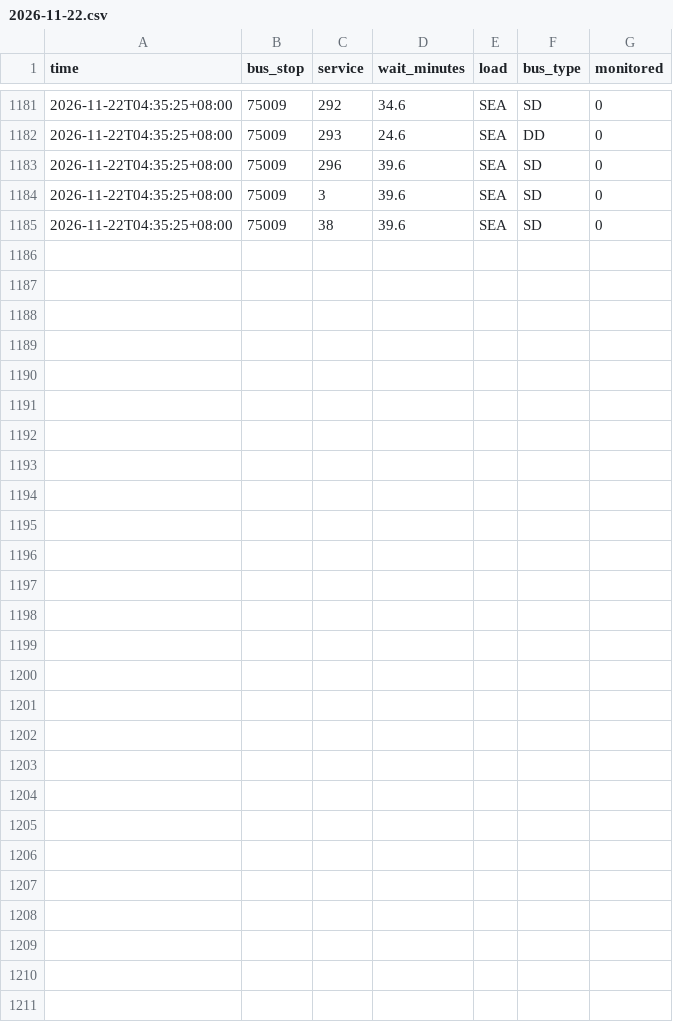
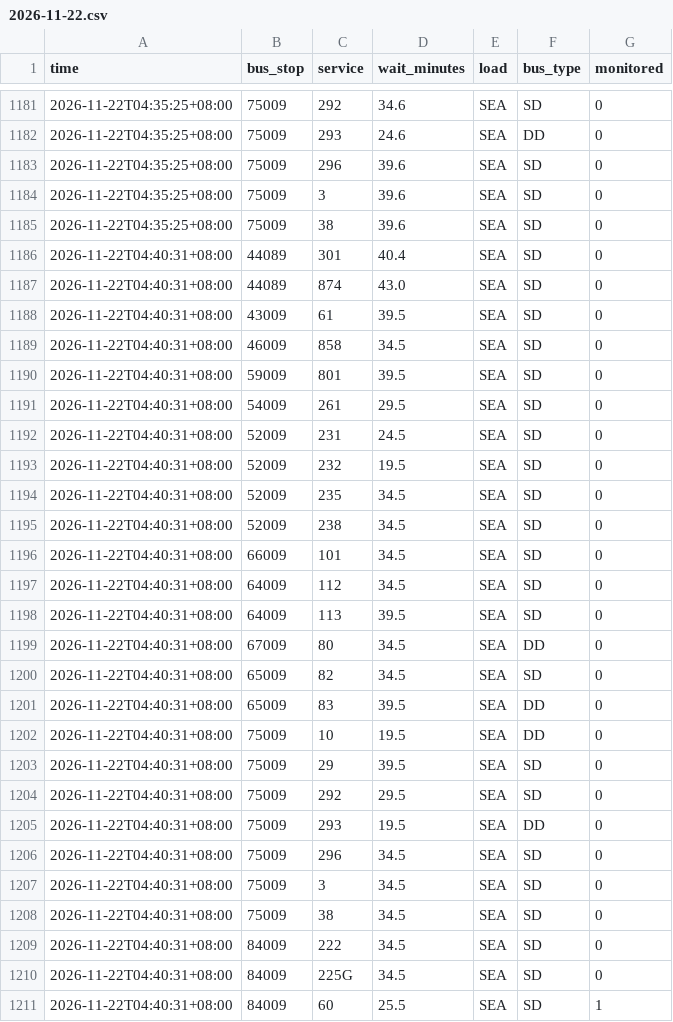
Before and after one commit to paulcong740-create/sg-transit-predictor, a CSV file: data/bus/2026-11-22.csv, drawn as a sheet; only a part is shown, gaps mark what is left out; the diff names each change by its address in the sheet, - before the commit and + after, or states it on an @@ line.

```diff
--- a/data/bus/2026-11-22.csv
+++ b/data/bus/2026-11-22.csv
+row 1186: 2026-11-22T04:40:31+08:00 | 44089 | 301 | 40.4 | SEA | SD | 0
+row 1187: 2026-11-22T04:40:31+08:00 | 44089 | 874 | 43.0 | SEA | SD | 0
+row 1188: 2026-11-22T04:40:31+08:00 | 43009 | 61 | 39.5 | SEA | SD | 0
+row 1189: 2026-11-22T04:40:31+08:00 | 46009 | 858 | 34.5 | SEA | SD | 0
+row 1190: 2026-11-22T04:40:31+08:00 | 59009 | 801 | 39.5 | SEA | SD | 0
+row 1191: 2026-11-22T04:40:31+08:00 | 54009 | 261 | 29.5 | SEA | SD | 0
+row 1192: 2026-11-22T04:40:31+08:00 | 52009 | 231 | 24.5 | SEA | SD | 0
+row 1193: 2026-11-22T04:40:31+08:00 | 52009 | 232 | 19.5 | SEA | SD | 0
+row 1194: 2026-11-22T04:40:31+08:00 | 52009 | 235 | 34.5 | SEA | SD | 0
+row 1195: 2026-11-22T04:40:31+08:00 | 52009 | 238 | 34.5 | SEA | SD | 0
+row 1196: 2026-11-22T04:40:31+08:00 | 66009 | 101 | 34.5 | SEA | SD | 0
+row 1197: 2026-11-22T04:40:31+08:00 | 64009 | 112 | 34.5 | SEA | SD | 0
+row 1198: 2026-11-22T04:40:31+08:00 | 64009 | 113 | 39.5 | SEA | SD | 0
+row 1199: 2026-11-22T04:40:31+08:00 | 67009 | 80 | 34.5 | SEA | DD | 0
+row 1200: 2026-11-22T04:40:31+08:00 | 65009 | 82 | 34.5 | SEA | SD | 0
+row 1201: 2026-11-22T04:40:31+08:00 | 65009 | 83 | 39.5 | SEA | DD | 0
+row 1202: 2026-11-22T04:40:31+08:00 | 75009 | 10 | 19.5 | SEA | DD | 0
+row 1203: 2026-11-22T04:40:31+08:00 | 75009 | 29 | 39.5 | SEA | SD | 0
+row 1204: 2026-11-22T04:40:31+08:00 | 75009 | 292 | 29.5 | SEA | SD | 0
+row 1205: 2026-11-22T04:40:31+08:00 | 75009 | 293 | 19.5 | SEA | DD | 0
+row 1206: 2026-11-22T04:40:31+08:00 | 75009 | 296 | 34.5 | SEA | SD | 0
+row 1207: 2026-11-22T04:40:31+08:00 | 75009 | 3 | 34.5 | SEA | SD | 0
+row 1208: 2026-11-22T04:40:31+08:00 | 75009 | 38 | 34.5 | SEA | SD | 0
+row 1209: 2026-11-22T04:40:31+08:00 | 84009 | 222 | 34.5 | SEA | SD | 0
+row 1210: 2026-11-22T04:40:31+08:00 | 84009 | 225G | 34.5 | SEA | SD | 0
+row 1211: 2026-11-22T04:40:31+08:00 | 84009 | 60 | 25.5 | SEA | SD | 1
```
Also changed, not shown: 1 other file.
